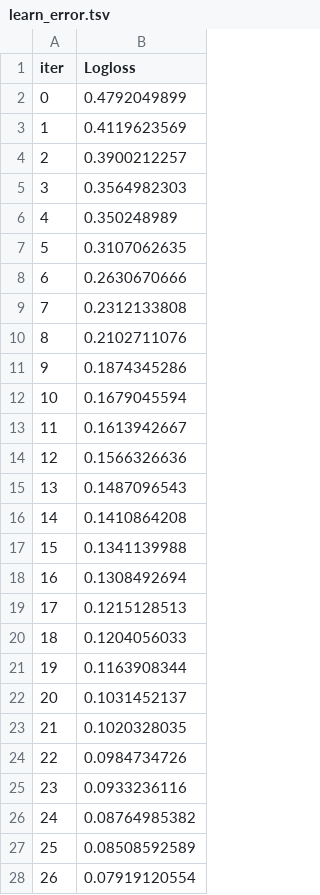
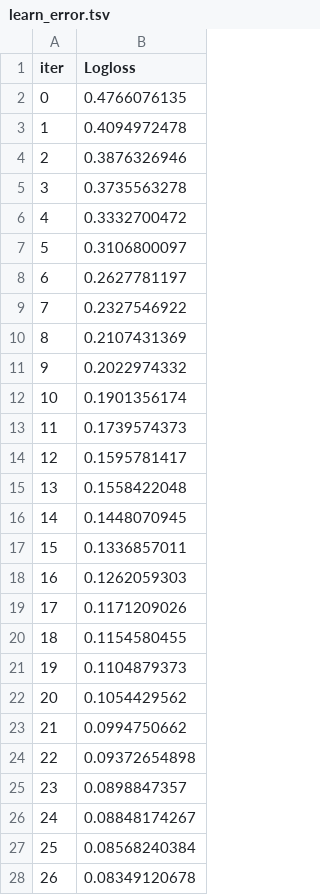
Before and after one commit to ellenfel/Performance-analysis-of-ML-Techiques-Using-Hotel-Booking-Cancellations-Database, a TSV file: catboost_info/learn_error.tsv, drawn as a sheet; only a part is shown; the diff covers the shown part only.

```diff
--- a/catboost_info/learn_error.tsv
+++ b/catboost_info/learn_error.tsv
@@ -1,28 +1,28 @@
 iter	Logloss
-0	0.4792049899
-1	0.4119623569
-2	0.3900212257
-3	0.3564982303
-4	0.350248989
-5	0.3107062635
-6	0.2630670666
-7	0.2312133808
-8	0.2102711076
-9	0.1874345286
-10	0.1679045594
-11	0.1613942667
-12	0.1566326636
-13	0.1487096543
-14	0.1410864208
-15	0.1341139988
-16	0.1308492694
-17	0.1215128513
-18	0.1204056033
-19	0.1163908344
-20	0.1031452137
-21	0.1020328035
-22	0.0984734726
-23	0.0933236116
-24	0.08764985382
-25	0.08508592589
-26	0.07919120554
+0	0.4766076135
+1	0.4094972478
+2	0.3876326946
+3	0.3735563278
+4	0.3332700472
+5	0.3106800097
+6	0.2627781197
+7	0.2327546922
+8	0.2107431369
+9	0.2022974332
+10	0.1901356174
+11	0.1739574373
+12	0.1595781417
+13	0.1558422048
+14	0.1448070945
+15	0.1336857011
+16	0.1262059303
+17	0.1171209026
+18	0.1154580455
+19	0.1104879373
+20	0.1054429562
+21	0.0994750662
+22	0.09372654898
+23	0.0898847357
+24	0.08848174267
+25	0.08568240384
+26	0.08349120678
```
Also changed, not shown: 73 edited cells elsewhere in this file, catboost_info/time_left.tsv, 12 other files.
